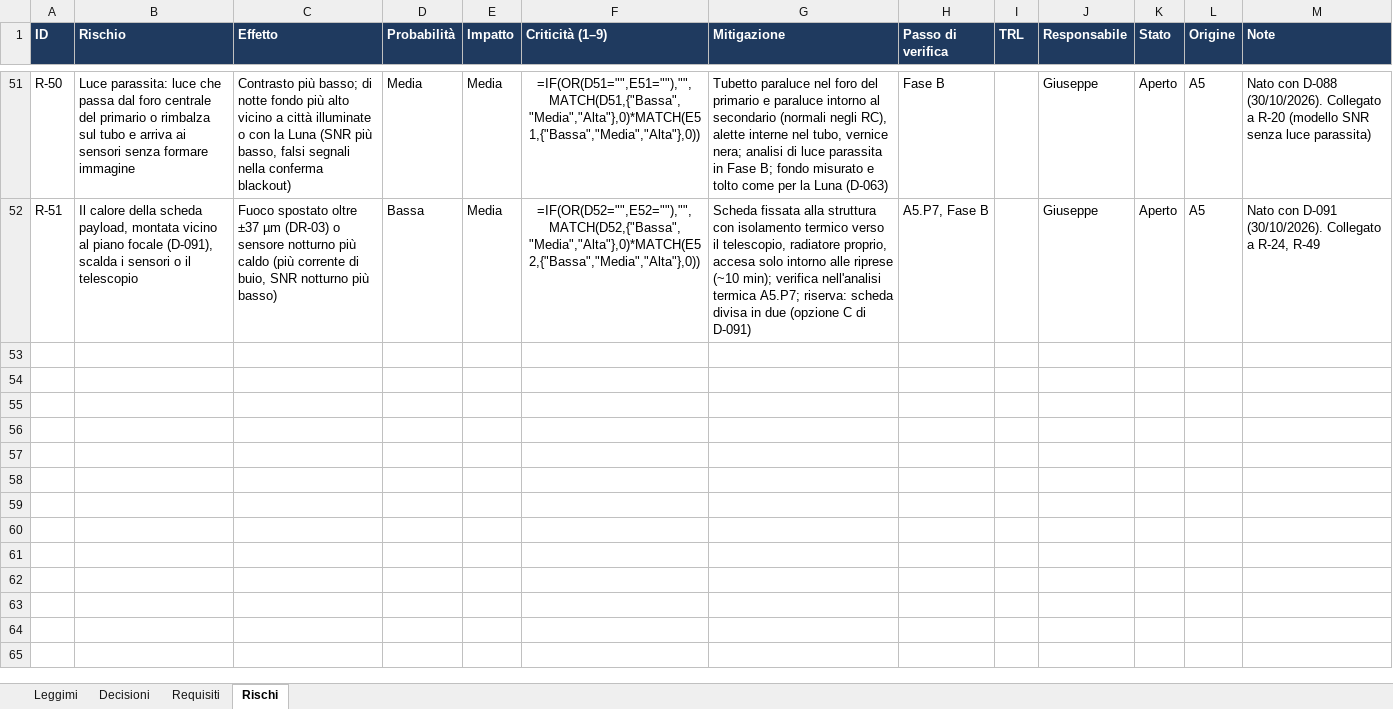
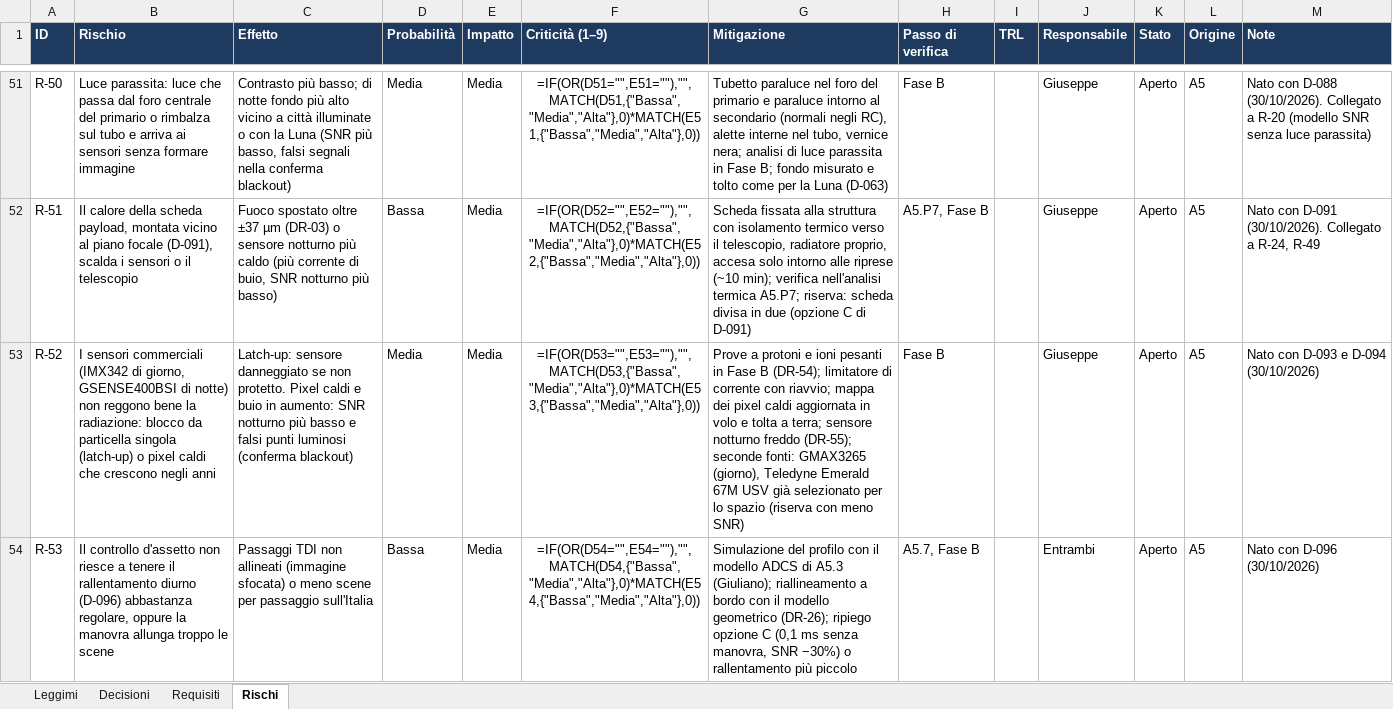
Before and after one commit to GiulianoPennacchioJ/PULSE-16u-cubesat, an Excel workbook: PULSE_Registro_Decisioni.xlsx, sheet Rischi, drawn as a sheet; only a part is shown, gaps mark what is left out; values as stored, in another font and other column widths than the file's, no borders; formulas without a stored value are shown as written; conditional formats not drawn; the diff names each change by its address in the sheet, - before the commit and + after, or states it on an @@ line.

```diff
--- a/PULSE_Registro_Decisioni.xlsx (sheet Rischi)
+++ b/PULSE_Registro_Decisioni.xlsx (sheet Rischi)
+row 53: R-52 | I sensori commerciali (IMX342 di giorno, GSENSE400BSI di notte) non reggono bene la radiazione: blocco da particella singola (latch-up) o pixel caldi che crescono negli anni | Latch-up: sensore danneggiato se non protetto. Pixel caldi e buio in aumento: SNR notturno più basso e falsi punti luminosi (conferma blackout) | Media | Media | =IF(OR(D53="",E53=""),"",MATCH(D53,{"Bassa","Media","Alta"},0)*MATCH(E53,{"Bassa","Media","Alta"},0)) | Prove a protoni e ioni pesanti in Fase B (DR-54); limitatore di corrente con riavvio; mappa dei pixel caldi aggiornata in volo e tolta a terra; sensore notturno freddo (DR-55); seconde fonti: GMAX3265 (giorno), Teledyne Emerald 67M USV già selezionato per lo spazio (riserva con meno SNR) | Fase B |  | Giuseppe | Aperto | A5 | Nato con D-093 e D-094 (30/10/2026)
+row 54: R-53 | Il controllo d'assetto non riesce a tenere il rallentamento diurno (D-096) abbastanza regolare, oppure la manovra allunga troppo le scene | Passaggi TDI non allineati (immagine sfocata) o meno scene per passaggio sull'Italia | Bassa | Media | =IF(OR(D54="",E54=""),"",MATCH(D54,{"Bassa","Media","Alta"},0)*MATCH(E54,{"Bassa","Media","Alta"},0)) | Simulazione del profilo con il modello ADCS di A5.3 (Giuliano); riallineamento a bordo con il modello geometrico (DR-26); ripiego opzione C (0,1 ms senza manovra, SNR −30%) o rallentamento più piccolo | A5.7, Fase B |  | Entrambi | Aperto | A5 | Nato con D-096 (30/10/2026)
```
Also changed, not shown: sheet Decisioni, sheet Requisiti.
